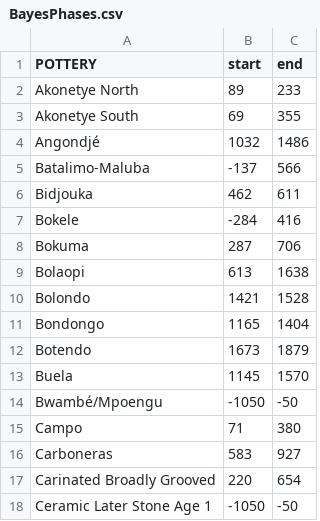
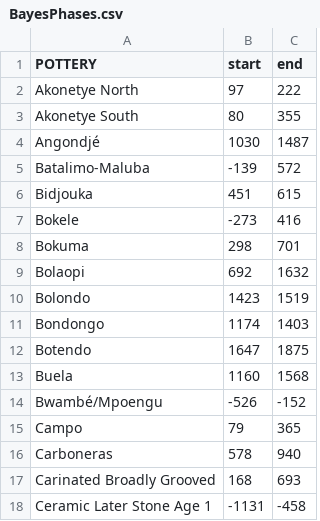
Before and after one commit to dirkseidensticker/aSCAC, a CSV file: BayesPhases.csv, drawn as a sheet; only a part is shown; the diff covers the shown part only.

Commit message:
better start/end inits

```diff
--- a/BayesPhases.csv
+++ b/BayesPhases.csv
@@ -1,18 +1,18 @@
 "POTTERY","start","end"
-"Akonetye North",89,233
-"Akonetye South",69,355
-"Angondjé",1032,1486
-"Batalimo-Maluba",-137,566
-"Bidjouka",462,611
-"Bokele",-284,416
-"Bokuma",287,706
-"Bolaopi",613,1638
-"Bolondo",1421,1528
-"Bondongo",1165,1404
-"Botendo",1673,1879
-"Buela",1145,1570
-"Bwambé/Mpoengu",-1050,-50
-"Campo",71,380
-"Carboneras",583,927
-"Carinated Broadly Grooved",220,654
-"Ceramic Later Stone Age 1",-1050,-50
+"Akonetye North",97,222
+"Akonetye South",80,355
+"Angondjé",1030,1487
+"Batalimo-Maluba",-139,572
+"Bidjouka",451,615
+"Bokele",-273,416
+"Bokuma",298,701
+"Bolaopi",692,1632
+"Bolondo",1423,1519
+"Bondongo",1174,1403
+"Botendo",1647,1875
+"Buela",1160,1568
+"Bwambé/Mpoengu",-526,-152
+"Campo",79,365
+"Carboneras",578,940
+"Carinated Broadly Grooved",168,693
+"Ceramic Later Stone Age 1",-1131,-458
```
Also changed, not shown: 89 edited cells elsewhere in this file, 2 other files.
